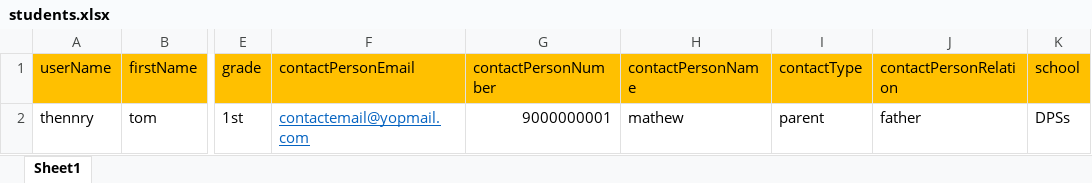
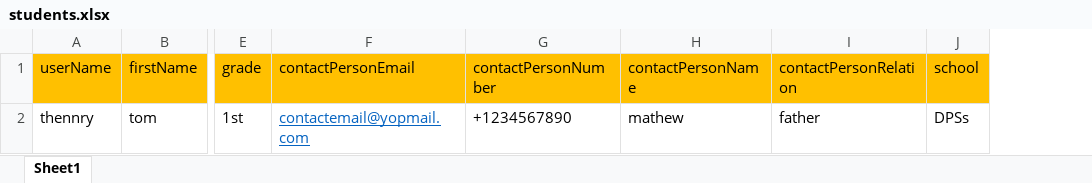
Before and after one commit to Smartpace-co/Chefk-Core, an Excel workbook: uploads/files/students.xlsx, sheet Sheet1, drawn as a sheet; only a part is shown, gaps mark what is left out; values as stored, in another font and other column widths than the file's, no borders; the diff names each change by its address in the sheet, - before the commit and + after, or states it on an @@ line.

```diff
--- a/uploads/files/students.xlsx (sheet Sheet1)
+++ b/uploads/files/students.xlsx (sheet Sheet1)
-column I (contactType), row 2: parent
-G2 (contactPersonNumber): 9000000001
+G2 (contactPersonNumber): +1234567890
```
Also changed, not shown: uploads/files/districtUsers.xlsx, uploads/files/teachers.xlsx, 51 other files.
